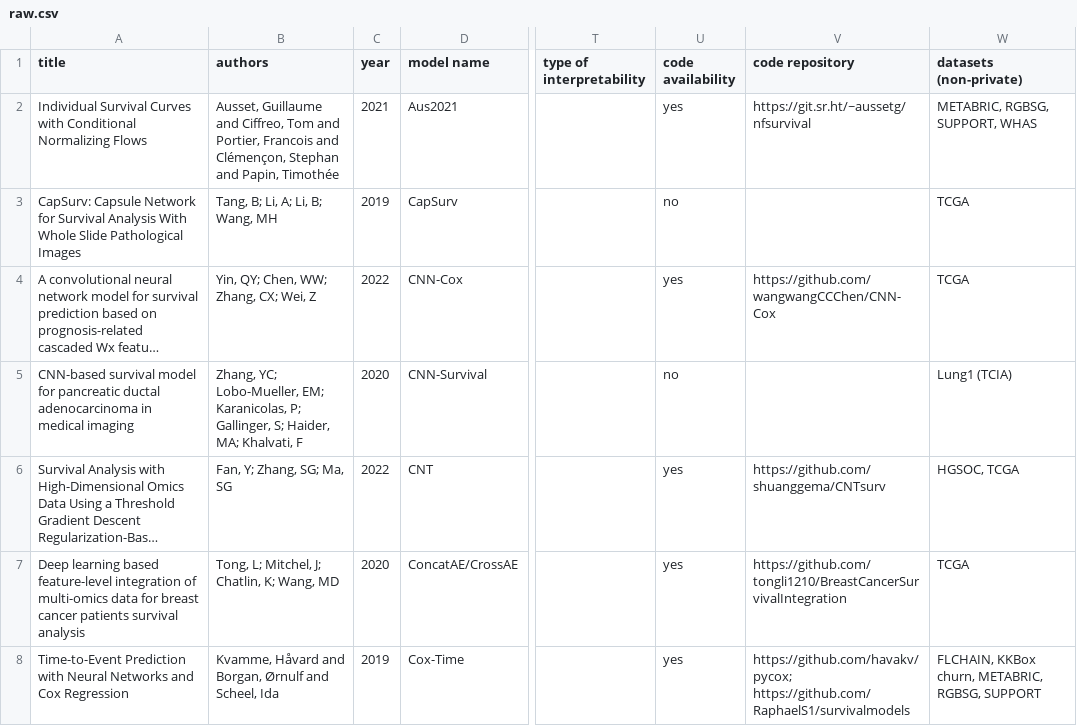
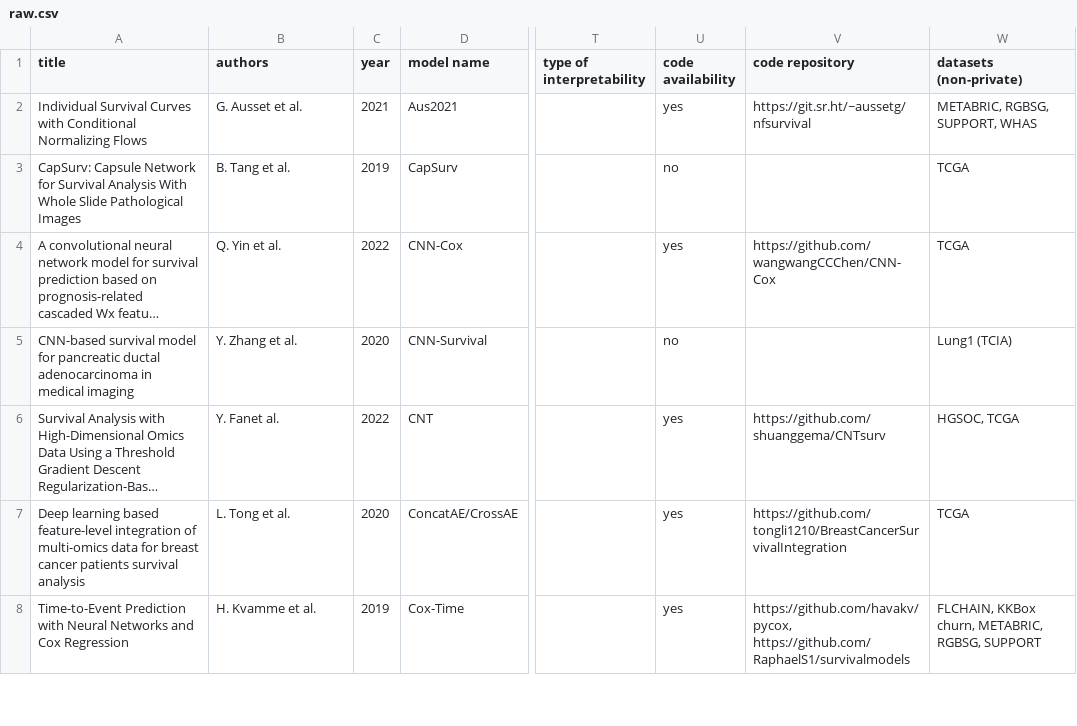
Before and after one commit to survival-org/DL4Survival, a CSV file: data/raw.csv, drawn as a sheet; only a part is shown, gaps mark what is left out; long unchanged cells end in …; the diff covers the shown part only; the diff names each change by its address in the sheet, - before the commit and + after, or states it on an @@ line.

Commit message:
update data

```diff
--- a/data/raw.csv
+++ b/data/raw.csv
-B2 (authors): Ausset, Guillaume and Ciffreo, Tom and Portier, Francois and Clémençon, Stephan and Papin, Timothée
+B2 (authors): G. Ausset et al.
-B3 (authors): Tang, B; Li, A; Li, B; Wang, MH
+B3 (authors): B. Tang et al.
-B4 (authors): Yin, QY; Chen, WW; Zhang, CX; Wei, Z
+B4 (authors): Q. Yin et al.
-B5 (authors): Zhang, YC; Lobo-Mueller, EM; Karanicolas, P; Gallinger, S; Haider, MA; Khalvati, F
+B5 (authors): Y. Zhang et al.
-B6 (authors): Fan, Y; Zhang, SG; Ma, SG
+B6 (authors): Y. Fanet al.
-B7 (authors): Tong, L; Mitchel, J; Chatlin, K; Wang, MD
+B7 (authors): L. Tong et al.
-B8 (authors): Kvamme, Håvard and Borgan, Ørnulf and Scheel, Ida
+B8 (authors): H. Kvamme et al.
-V8 (code repository): https://github.com/havakv/pycox; https://github.com/RaphaelS1/survivalmodels
+V8 (code repository): https://github.com/havakv/pycox, https://github.com/RaphaelS1/survivalmodels
```
Also changed, not shown: 57 edited cells elsewhere in this file.
